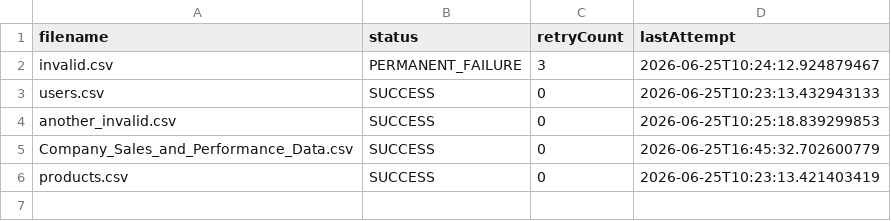
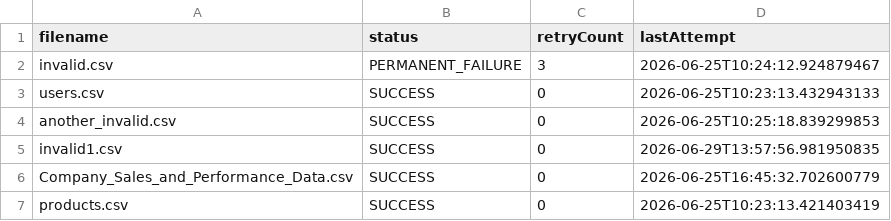
Before and after one commit to Noel-Cyriac/CSV-to-JSON-converter, a CSV file: metadata/processed-files.csv, drawn as a sheet.

```diff
--- a/metadata/processed-files.csv
+++ b/metadata/processed-files.csv
@@ -4,2 +4,3 @@ users.csv,SUCCESS,0,2026-06-25T10:23:13.432943133
 another_invalid.csv,SUCCESS,0,2026-06-25T10:25:18.839299853
+invalid1.csv,SUCCESS,0,2026-06-29T13:57:56.981950835
 Company_Sales_and_Performance_Data.csv,SUCCESS,0,2026-06-25T16:45:32.702600779
```
Also changed, not shown: logs/results.csv, 4 other files.
